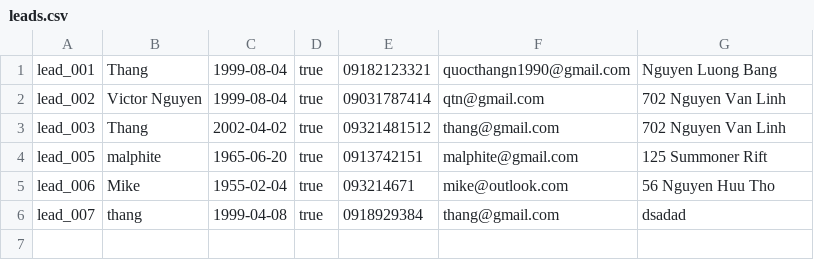
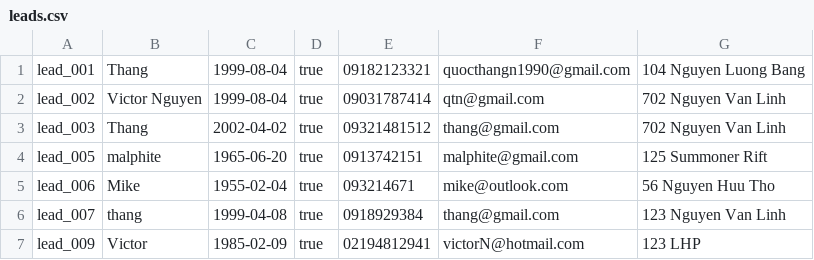
Before and after one commit to s3836387/Programming1, a CSV file: LeadCRM/src/com/company/leads.csv, drawn as a sheet.

```diff
--- a/LeadCRM/src/com/company/leads.csv
+++ b/LeadCRM/src/com/company/leads.csv
@@ -1,2 +1,2 @@
-lead_001,Thang,1999-08-04,true,09182123321,quocthangn1990@gmail.com,Nguyen Luong Bang
+lead_001,Thang,1999-08-04,true,09182123321,quocthangn1990@gmail.com,104 Nguyen Luong Bang
 lead_002,Victor Nguyen,1999-08-04,true,09031787414,qtn@gmail.com,702 Nguyen Van Linh
@@ -5,2 +5,3 @@ lead_005,malphite,1965-06-20,true,0913742151,malphite@gmail.com,125 Summoner Rif
 lead_006,Mike,1955-02-04,true,093214671,mike@outlook.com,56 Nguyen Huu Tho
-lead_007,thang,1999-04-08,true,0918929384,thang@gmail.com,dsadad
+lead_007,thang,1999-04-08,true,0918929384,thang@gmail.com,123 Nguyen Van Linh
+lead_009,Victor,1985-02-09,true,02194812941,victorN@hotmail.com,123 LHP
```
Also changed, not shown: LeadCRM/out/production/LeadCRM/com/company/leads.csv, 5 other files.
